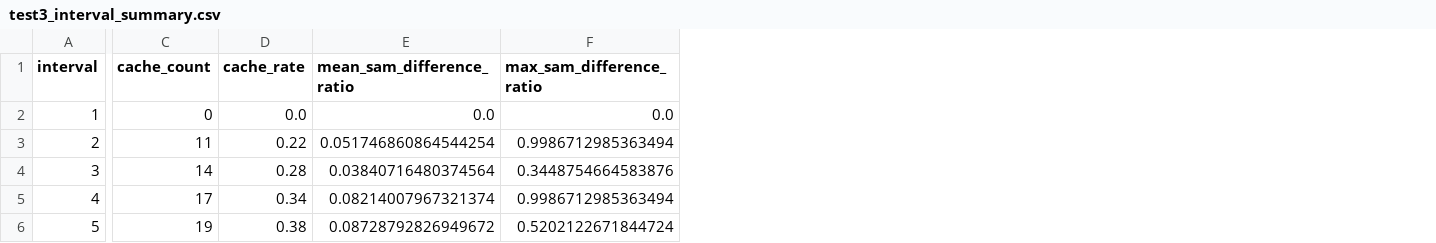
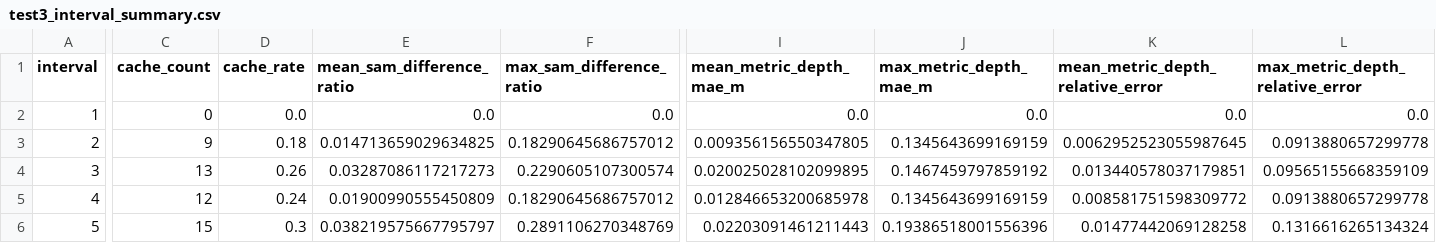
Before and after one commit to 13131323/CV_AR, a CSV file: test_res/test3/test3_interval_summary.csv, drawn as a sheet; only a part is shown, gaps mark what is left out; the diff covers the shown part only; the diff names each change by its address in the sheet, - before the commit and + after, or states it on an @@ line.

```diff
--- a/test_res/test3/test3_interval_summary.csv
+++ b/test_res/test3/test3_interval_summary.csv
+column I (mean_metric_depth_mae_m), rows 2-6: 0.0 | 0.009356156550347805 | 0.020025028102099895 | 0.012846653200685978 | 0.02203091461211443
+column J (max_metric_depth_mae_m), rows 2-6: 0.0 | 0.1345643699169159 | 0.1467459797859192 | 0.1345643699169159 | 0.19386518001556396
+column K (mean_metric_depth_relative_error), rows 2-6: 0.0 | 0.0062952523055987645 | 0.013440578037179851 | 0.008581751598309772 | 0.01477442069128258
+column L (max_metric_depth_relative_error), rows 2-6: 0.0 | 0.0913880657299778 | 0.09565155668359109 | 0.0913880657299778 | 0.1316616265134324
-C3 (cache_count): 11
+C3 (cache_count): 9
-D3 (cache_rate): 0.22
+D3 (cache_rate): 0.18
-E3 (mean_sam_difference_ratio): 0.051746860864544254
+E3 (mean_sam_difference_ratio): 0.014713659029634825
-F3 (max_sam_difference_ratio): 0.9986712985363494
+F3 (max_sam_difference_ratio): 0.18290645686757012
-C4 (cache_count): 14
+C4 (cache_count): 13
-D4 (cache_rate): 0.28
+D4 (cache_rate): 0.26
-E4 (mean_sam_difference_ratio): 0.03840716480374564
+E4 (mean_sam_difference_ratio): 0.03287086117217273
-F4 (max_sam_difference_ratio): 0.3448754664583876
+F4 (max_sam_difference_ratio): 0.2290605107300574
-C5 (cache_count): 17
+C5 (cache_count): 12
-D5 (cache_rate): 0.34
+D5 (cache_rate): 0.24
-E5 (mean_sam_difference_ratio): 0.08214007967321374
+E5 (mean_sam_difference_ratio): 0.01900990555450809
-F5 (max_sam_difference_ratio): 0.9986712985363494
+F5 (max_sam_difference_ratio): 0.18290645686757012
-C6 (cache_count): 19
+C6 (cache_count): 15
-D6 (cache_rate): 0.38
+D6 (cache_rate): 0.3
-E6 (mean_sam_difference_ratio): 0.08728792826949672
+E6 (mean_sam_difference_ratio): 0.038219575667795797
-F6 (max_sam_difference_ratio): 0.5202122671844724
+F6 (max_sam_difference_ratio): 0.2891106270348769
```
Also changed, not shown: 38 edited cells elsewhere in this file, test_res/test1/test1_res.csv, 16 other files.
